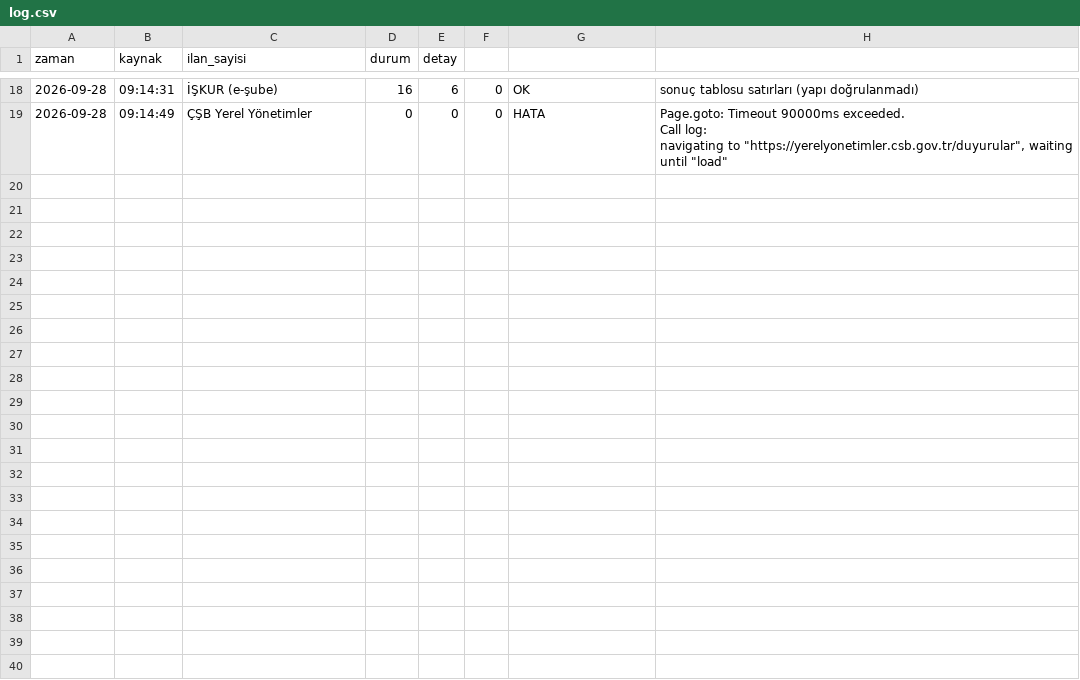
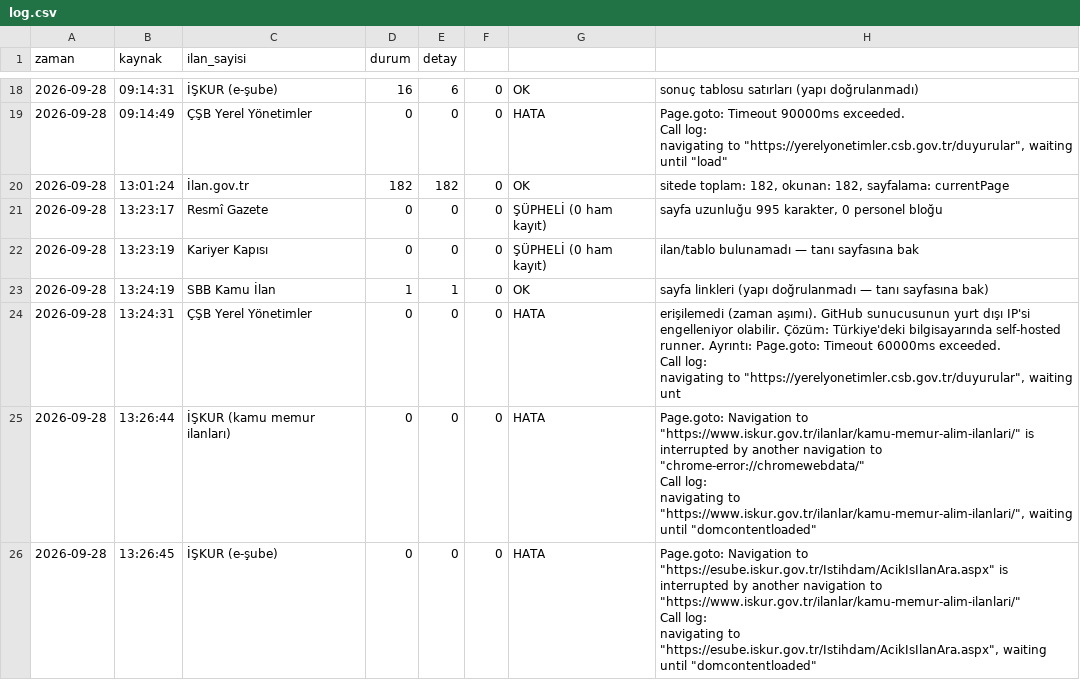
Before and after one commit to veyselbalck/kamu-takip, a CSV file: logs/log.csv, drawn as a sheet; only a part is shown, gaps mark what is left out; ↵ is a line break in a cell; the diff names each change by its address in the sheet, - before the commit and + after, or states it on an @@ line.

Commit message:
Günlük ilan raporu güncellendi

```diff
--- a/logs/log.csv
+++ b/logs/log.csv
+row 20: 2026-09-28 | 13:01:24 | İlan.gov.tr | 182 | 182 | 0 | OK | sitede toplam: 182, okunan: 182, sayfalama: currentPage
+row 21: 2026-09-28 | 13:23:17 | Resmî Gazete | 0 | 0 | 0 | ŞÜPHELİ (0 ham kayıt) | sayfa uzunluğu 995 karakter, 0 personel bloğu
+row 22: 2026-09-28 | 13:23:19 | Kariyer Kapısı | 0 | 0 | 0 | ŞÜPHELİ (0 ham kayıt) | ilan/tablo bulunamadı — tanı sayfasına bak
+row 23: 2026-09-28 | 13:24:19 | SBB Kamu İlan | 1 | 1 | 0 | OK | sayfa linkleri (yapı doğrulanmadı — tanı sayfasına bak)
+row 24: 2026-09-28 | 13:24:31 | ÇŞB Yerel Yönetimler | 0 | 0 | 0 | HATA | erişilemedi (zaman aşımı). GitHub sunucusunun yurt dışı IP'si engelleniyor olabilir. Çözüm: Türkiye'deki bilgisayarında self-hosted runner. Ayrıntı: Page.goto: Timeout 60000ms exceeded. ↵ Call log: ↵ navigating to "https://yerelyonetimler.csb.gov.tr/duyurular", waiting unt
+row 25: 2026-09-28 | 13:26:44 | İŞKUR (kamu memur ilanları) | 0 | 0 | 0 | HATA | Page.goto: Navigation to "https://www.iskur.gov.tr/ilanlar/kamu-memur-alim-ilanlari/" is interrupted by another navigation to "chrome-error://chromewebdata/" ↵ Call log: ↵ navigating to "https://www.iskur.gov.tr/ilanlar/kamu-memur-alim-ilanlari/", waiting until "domcontentloaded"
+row 26: 2026-09-28 | 13:26:45 | İŞKUR (e-şube) | 0 | 0 | 0 | HATA | Page.goto: Navigation to "https://esube.iskur.gov.tr/Istihdam/AcikIsIlanAra.aspx" is interrupted by another navigation to "https://www.iskur.gov.tr/ilanlar/kamu-memur-alim-ilanlari/" ↵ Call log: ↵ navigating to "https://esube.iskur.gov.tr/Istihdam/AcikIsIlanAra.aspx", waiting until "domcontentloaded"
```
Also changed, not shown: 7 other files.
